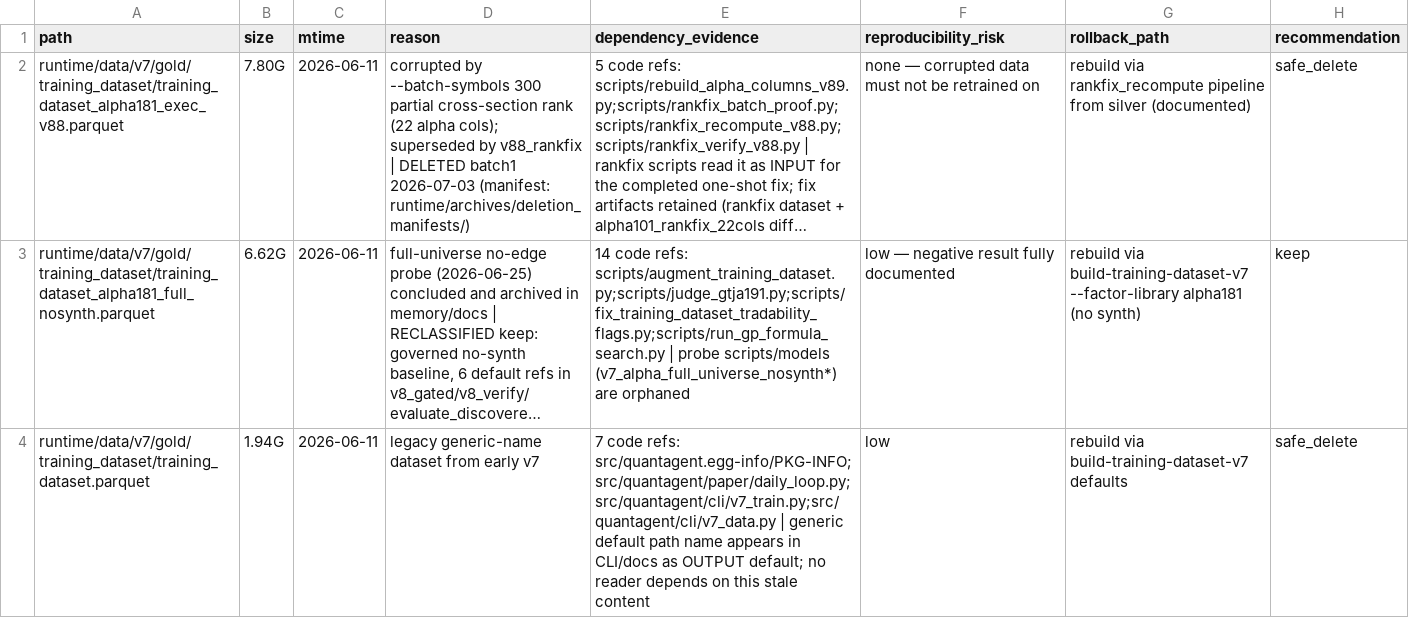
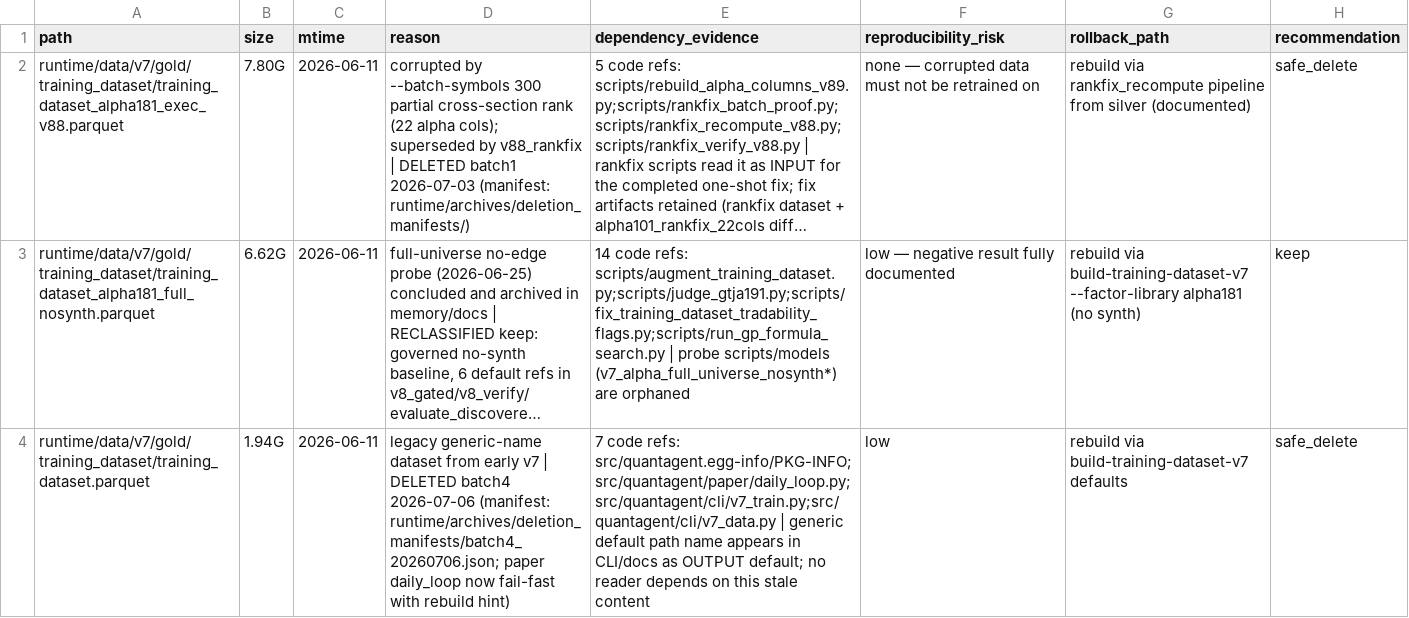
Before and after one commit to shengruduzhou/QuantAgent, a CSV file: DELETION_CANDIDATE_MANIFEST.csv, drawn as a sheet; only a part is shown; long unchanged cells end in …; the diff covers the shown part only; the diff names each change by its address in the sheet, - before the commit and + after, or states it on an @@ line.

```diff
--- a/DELETION_CANDIDATE_MANIFEST.csv
+++ b/DELETION_CANDIDATE_MANIFEST.csv
-D4 (reason): …early v7
+D4 (reason): …early v7 | DELETED batch4 2026-07-06 (manifest: runtime/archives/deletion_manifests/batch4_20260706.json; paper daily_loop now fail-fast with rebuild hint)
```
Also changed, not shown: 5 edited cells elsewhere in this file, 2 other files.
